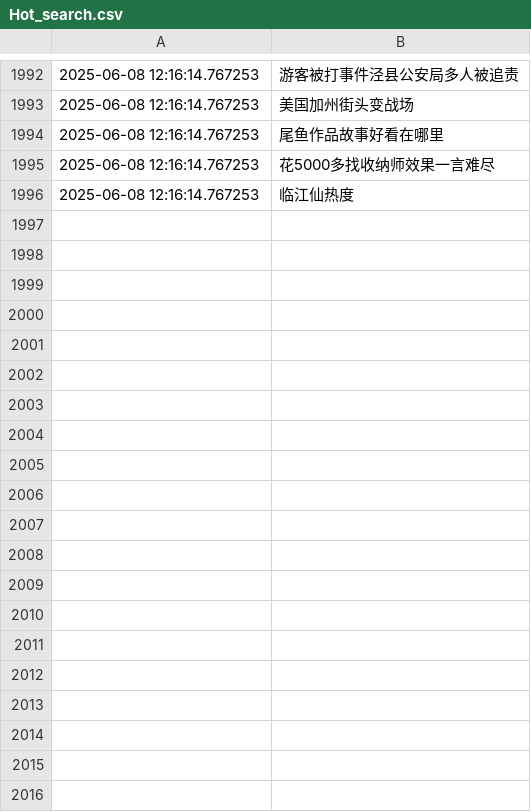
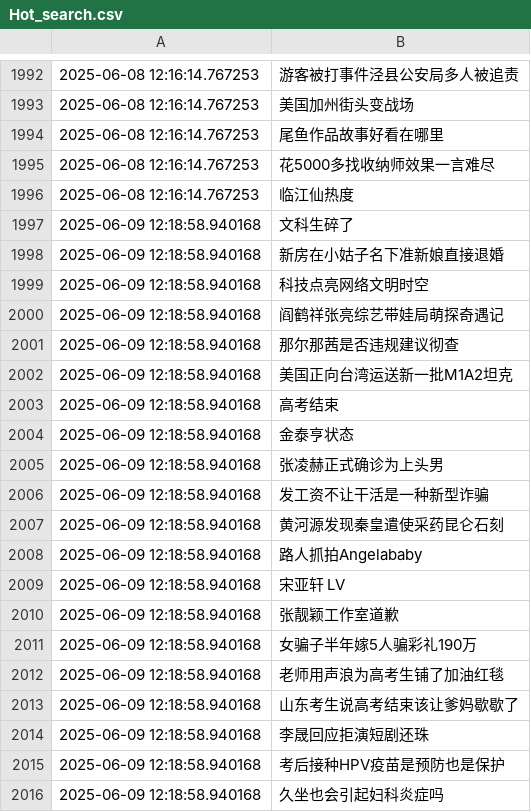
Before and after one commit to Snaclop/Sina_Microblog_Hot_Search, a CSV file: Hot_search.csv, drawn as a sheet; only a part is shown, gaps mark what is left out; the diff covers the shown part only; the diff names each change by its address in the sheet, - before the commit and + after, or states it on an @@ line.

Commit message:
Update data

```diff
--- a/Hot_search.csv
+++ b/Hot_search.csv
+row 1997: 2025-06-09 12:18:58.940168 | 文科生碎了
+row 1998: 2025-06-09 12:18:58.940168 | 新房在小姑子名下准新娘直接退婚
+row 1999: 2025-06-09 12:18:58.940168 | 科技点亮网络文明时空
+row 2000: 2025-06-09 12:18:58.940168 | 阎鹤祥张亮综艺带娃局萌探奇遇记
+row 2001: 2025-06-09 12:18:58.940168 | 那尔那茜是否违规建议彻查
+row 2002: 2025-06-09 12:18:58.940168 | 美国正向台湾运送新一批M1A2坦克
+row 2003: 2025-06-09 12:18:58.940168 | 高考结束
+row 2004: 2025-06-09 12:18:58.940168 | 金泰亨状态
+row 2005: 2025-06-09 12:18:58.940168 | 张凌赫正式确诊为上头男
+row 2006: 2025-06-09 12:18:58.940168 | 发工资不让干活是一种新型诈骗
+row 2007: 2025-06-09 12:18:58.940168 | 黄河源发现秦皇遣使采药昆仑石刻
+row 2008: 2025-06-09 12:18:58.940168 | 路人抓拍Angelababy
+row 2009: 2025-06-09 12:18:58.940168 | 宋亚轩 LV
+row 2010: 2025-06-09 12:18:58.940168 | 张靓颖工作室道歉
+row 2011: 2025-06-09 12:18:58.940168 | 女骗子半年嫁5人骗彩礼190万
+row 2012: 2025-06-09 12:18:58.940168 | 老师用声浪为高考生铺了加油红毯
+row 2013: 2025-06-09 12:18:58.940168 | 山东考生说高考结束该让爹妈歇歇了
+row 2014: 2025-06-09 12:18:58.940168 | 李晟回应拒演短剧还珠
+row 2015: 2025-06-09 12:18:58.940168 | 考后接种HPV疫苗是预防也是保护
+row 2016: 2025-06-09 12:18:58.940168 | 久坐也会引起妇科炎症吗
```
Also changed, not shown: 31 added rows elsewhere in this file.
